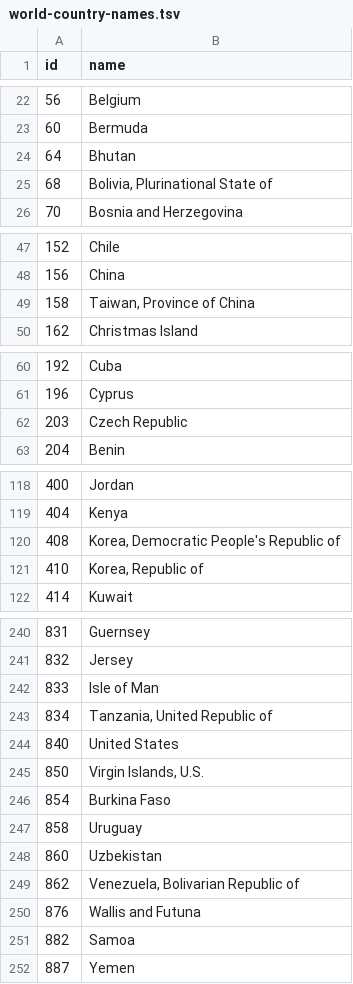
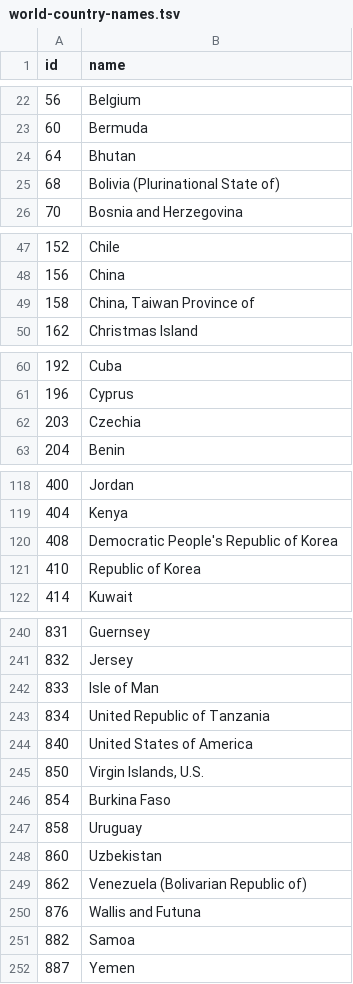
Before and after one commit to hardtmad/Food-Balance-Around-the-World, a TSV file: world-country-names.tsv, drawn as a sheet; only a part is shown, gaps mark what is left out; the diff covers the shown part only.

Commit message:
Clean up country names to match 2013.csv

```diff
--- a/world-country-names.tsv
+++ b/world-country-names.tsv
@@ -24,3 +24,3 @@ id	name
 64	Bhutan
-68	Bolivia, Plurinational State of
+68	Bolivia (Plurinational State of)
 70	Bosnia and Herzegovina
@@ -48,3 +48,3 @@ id	name
 156	China
-158	Taiwan, Province of China
+158	China, Taiwan Province of
 162	Christmas Island
@@ -61,3 +61,3 @@ id	name
 196	Cyprus
-203	Czech Republic
+203	Czechia
 204	Benin
@@ -119,4 +119,4 @@ id	name
 404	Kenya
-408	Korea, Democratic People's Republic of
-410	Korea, Republic of
+408	Democratic People's Republic of Korea
+410	Republic of Korea
 414	Kuwait
@@ -242,4 +242,4 @@ id	name
 833	Isle of Man
-834	Tanzania, United Republic of
-840	United States
+834	United Republic of Tanzania
+840	United States of America
 850	Virgin Islands, U.S.
@@ -248,3 +248,3 @@ id	name
 860	Uzbekistan
-862	Venezuela, Bolivarian Republic of
+862	Venezuela (Bolivarian Republic of)
 876	Wallis and Futuna
```
Also changed, not shown: 3 edited cells elsewhere in this file.
